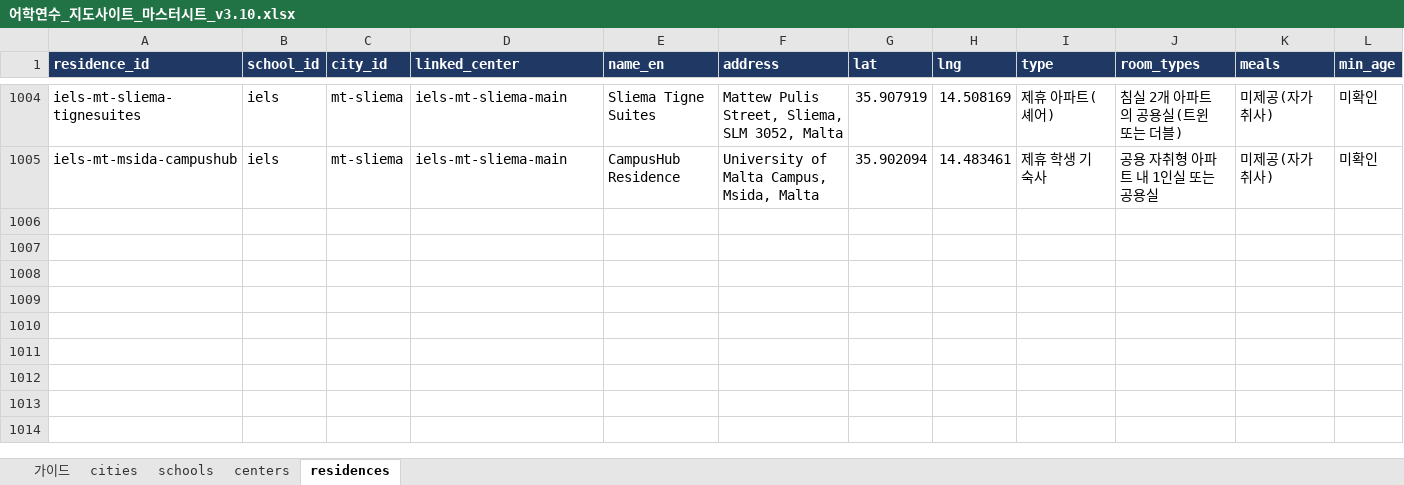
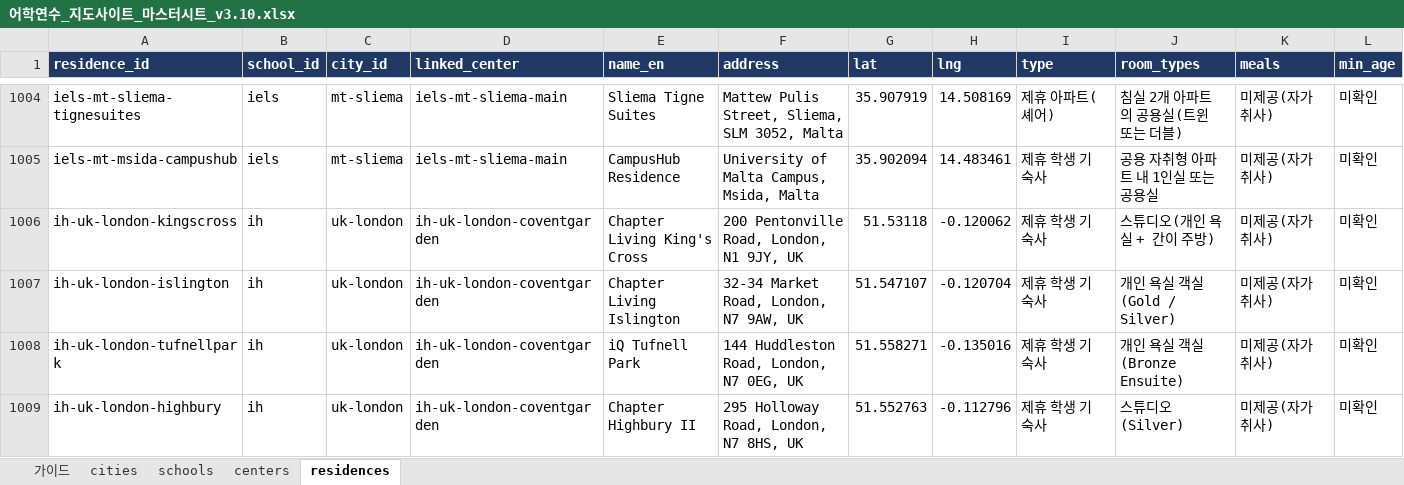
Before and after one commit to jaebong-choi/esl-map-MTUKIR, an Excel workbook: 어학연수_지도사이트_마스터시트_v3.10.xlsx, sheet residences, drawn as a sheet; only a part is shown, gaps mark what is left out; values as stored, in another font and other column widths than the file's, no borders; rows hold the shown columns only; the diff names each change by its address in the sheet, - before the commit and + after, or states it on an @@ line.

```diff
--- a/어학연수_지도사이트_마스터시트_v3.10.xlsx (sheet residences)
+++ b/어학연수_지도사이트_마스터시트_v3.10.xlsx (sheet residences)
+row 1006: ih-uk-london-kingscross | ih | uk-london | ih-uk-london-coventgarden | Chapter Living King's Cross | 200 Pentonville Road, London, N1 9JY, UK | 51.53118 | -0.120062 | 제휴 학생 기숙사 | 스튜디오(개인 욕실 + 간이 주방) | 미제공(자가 취사) | 미확인
+row 1007: ih-uk-london-islington | ih | uk-london | ih-uk-london-coventgarden | Chapter Living Islington | 32-34 Market Road, London, N7 9AW, UK | 51.547107 | -0.120704 | 제휴 학생 기숙사 | 개인 욕실 객실 (Gold / Silver) | 미제공(자가 취사) | 미확인
+row 1008: ih-uk-london-tufnellpark | ih | uk-london | ih-uk-london-coventgarden | iQ Tufnell Park | 144 Huddleston Road, London, N7 0EG, UK | 51.558271 | -0.135016 | 제휴 학생 기숙사 | 개인 욕실 객실 (Bronze Ensuite) | 미제공(자가 취사) | 미확인
+row 1009: ih-uk-london-highbury | ih | uk-london | ih-uk-london-coventgarden | Chapter Highbury II | 295 Holloway Road, London, N7 8HS, UK | 51.552763 | -0.112796 | 제휴 학생 기숙사 | 스튜디오 (Silver) | 미제공(자가 취사) | 미확인
```
Also changed, not shown: sheet centers, sheet schools, 1 other file.
